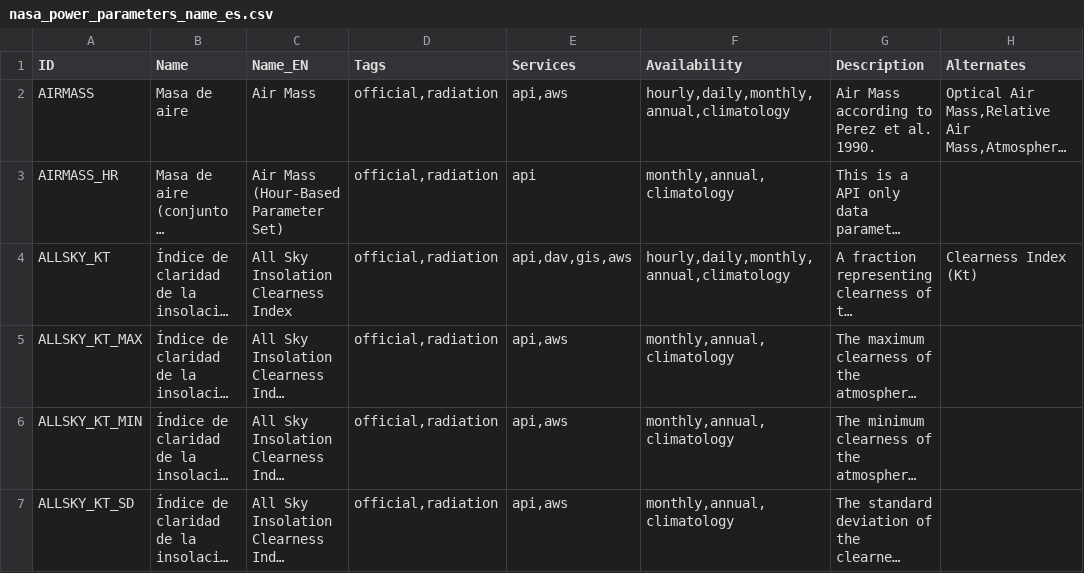
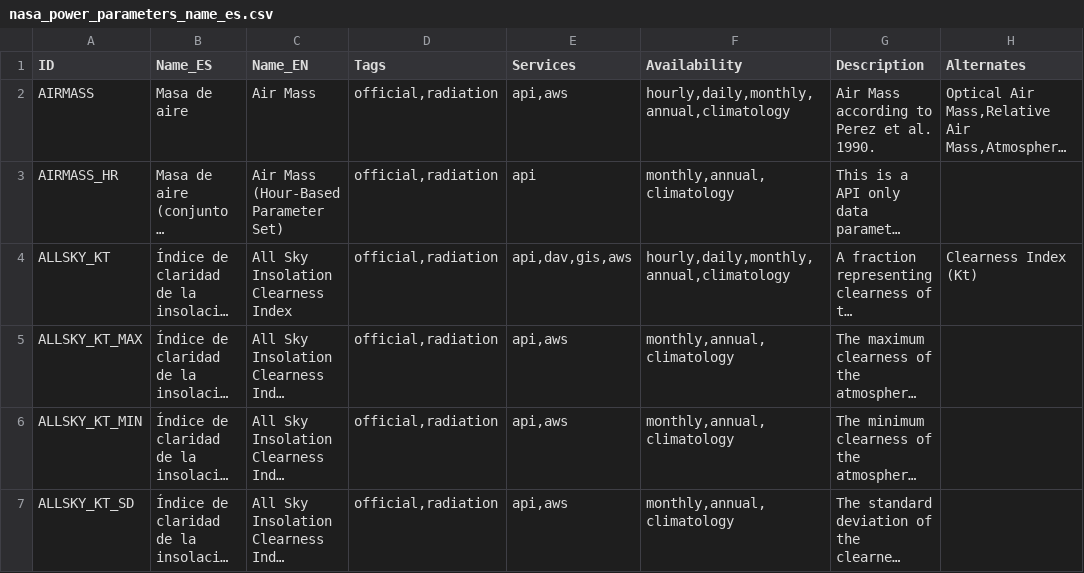
Before and after one commit to DiegoMonteroCRC/Prediccion_Consumo_Energia_Costa_Rica, a CSV file: data/docs_apis/nasa_power_parameters_name_es.csv (was data/doc_api_nasa/nasa_power_parameters_name_es.csv), drawn as a sheet; only a part is shown; long unchanged cells end in …; the diff names each change by its address in the sheet, - before the commit and + after, or states it on an @@ line.

```diff
--- a/data/doc_api_nasa/nasa_power_parameters_name_es.csv
+++ b/data/docs_apis/nasa_power_parameters_name_es.csv
-B1: Name
+B1: Name_ES
```
Also changed, not shown: 32 other files.
